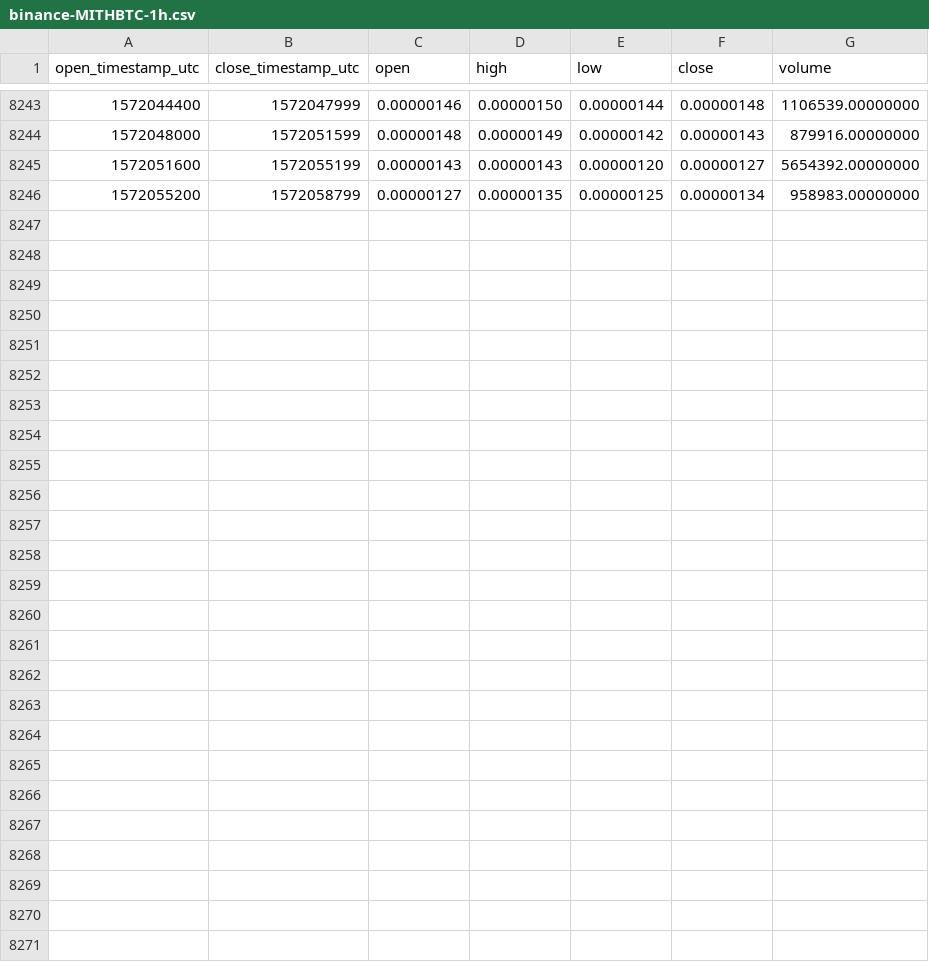
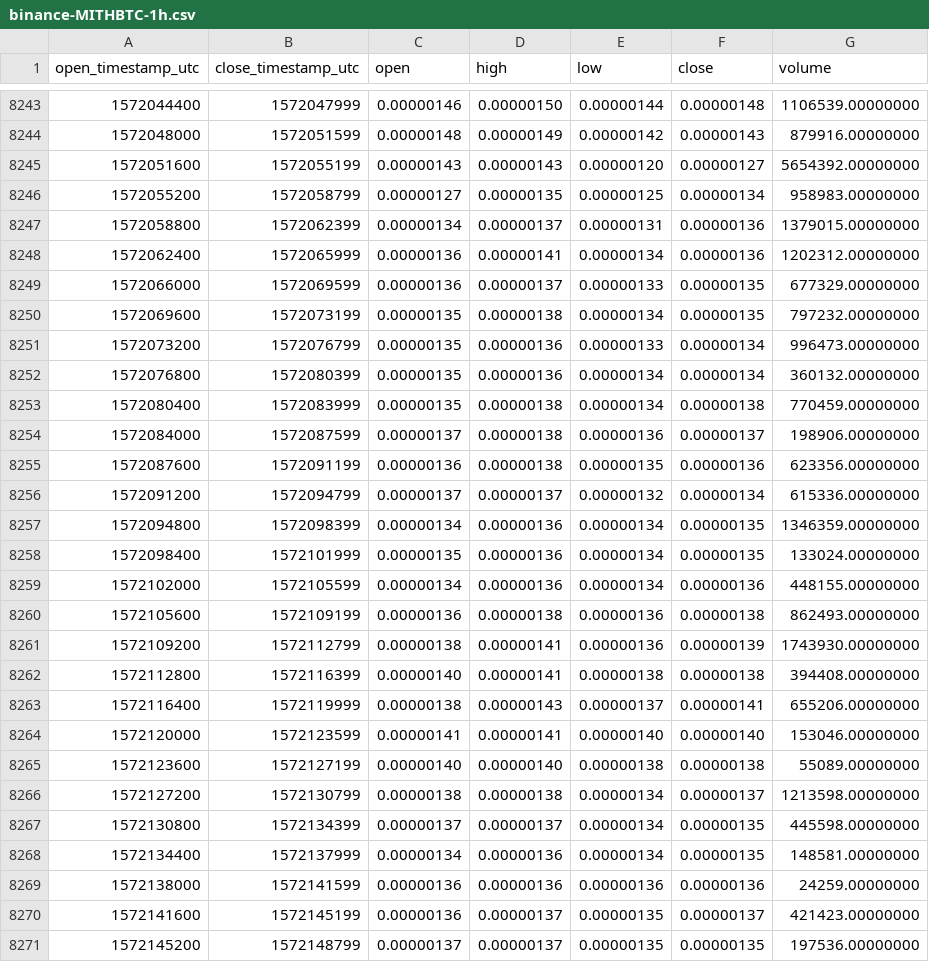
Before and after one commit to cryptobigbro/binance-MITHBTC, a CSV file: binance-MITHBTC-1h.csv, drawn as a sheet; only a part is shown, gaps mark what is left out; the diff names each change by its address in the sheet, - before the commit and + after, or states it on an @@ line.

Commit message:
Update OHLCV data.

```diff
--- a/binance-MITHBTC-1h.csv
+++ b/binance-MITHBTC-1h.csv
+row 8247: 1572058800 | 1572062399 | 0.00000134 | 0.00000137 | 0.00000131 | 0.00000136 | 1379015.00000000
+row 8248: 1572062400 | 1572065999 | 0.00000136 | 0.00000141 | 0.00000134 | 0.00000136 | 1202312.00000000
+row 8249: 1572066000 | 1572069599 | 0.00000136 | 0.00000137 | 0.00000133 | 0.00000135 | 677329.00000000
+row 8250: 1572069600 | 1572073199 | 0.00000135 | 0.00000138 | 0.00000134 | 0.00000135 | 797232.00000000
+row 8251: 1572073200 | 1572076799 | 0.00000135 | 0.00000136 | 0.00000133 | 0.00000134 | 996473.00000000
+row 8252: 1572076800 | 1572080399 | 0.00000135 | 0.00000136 | 0.00000134 | 0.00000134 | 360132.00000000
+row 8253: 1572080400 | 1572083999 | 0.00000135 | 0.00000138 | 0.00000134 | 0.00000138 | 770459.00000000
+row 8254: 1572084000 | 1572087599 | 0.00000137 | 0.00000138 | 0.00000136 | 0.00000137 | 198906.00000000
+row 8255: 1572087600 | 1572091199 | 0.00000136 | 0.00000138 | 0.00000135 | 0.00000136 | 623356.00000000
+row 8256: 1572091200 | 1572094799 | 0.00000137 | 0.00000137 | 0.00000132 | 0.00000134 | 615336.00000000
+row 8257: 1572094800 | 1572098399 | 0.00000134 | 0.00000136 | 0.00000134 | 0.00000135 | 1346359.00000000
+row 8258: 1572098400 | 1572101999 | 0.00000135 | 0.00000136 | 0.00000134 | 0.00000135 | 133024.00000000
+row 8259: 1572102000 | 1572105599 | 0.00000134 | 0.00000136 | 0.00000134 | 0.00000136 | 448155.00000000
+row 8260: 1572105600 | 1572109199 | 0.00000136 | 0.00000138 | 0.00000136 | 0.00000138 | 862493.00000000
+row 8261: 1572109200 | 1572112799 | 0.00000138 | 0.00000141 | 0.00000136 | 0.00000139 | 1743930.00000000
+row 8262: 1572112800 | 1572116399 | 0.00000140 | 0.00000141 | 0.00000138 | 0.00000138 | 394408.00000000
+row 8263: 1572116400 | 1572119999 | 0.00000138 | 0.00000143 | 0.00000137 | 0.00000141 | 655206.00000000
+row 8264: 1572120000 | 1572123599 | 0.00000141 | 0.00000141 | 0.00000140 | 0.00000140 | 153046.00000000
+row 8265: 1572123600 | 1572127199 | 0.00000140 | 0.00000140 | 0.00000138 | 0.00000138 | 55089.00000000
+row 8266: 1572127200 | 1572130799 | 0.00000138 | 0.00000138 | 0.00000134 | 0.00000137 | 1213598.00000000
+row 8267: 1572130800 | 1572134399 | 0.00000137 | 0.00000137 | 0.00000134 | 0.00000135 | 445598.00000000
+row 8268: 1572134400 | 1572137999 | 0.00000134 | 0.00000136 | 0.00000134 | 0.00000135 | 148581.00000000
+row 8269: 1572138000 | 1572141599 | 0.00000136 | 0.00000136 | 0.00000136 | 0.00000136 | 24259.00000000
+row 8270: 1572141600 | 1572145199 | 0.00000136 | 0.00000137 | 0.00000135 | 0.00000137 | 421423.00000000
+row 8271: 1572145200 | 1572148799 | 0.00000137 | 0.00000137 | 0.00000135 | 0.00000135 | 197536.00000000
```
Also changed, not shown: binance-MITHBTC-1d.csv.
